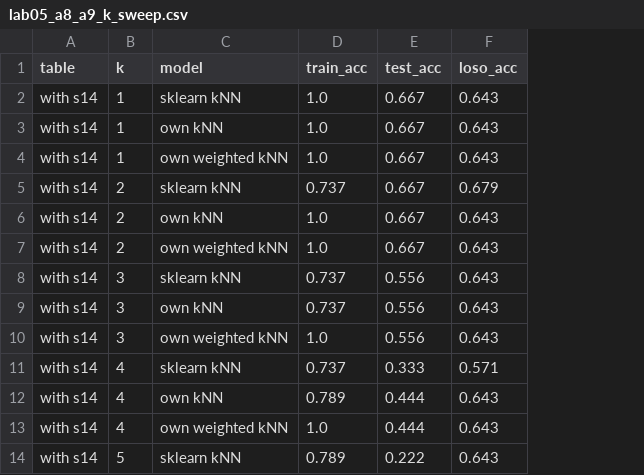
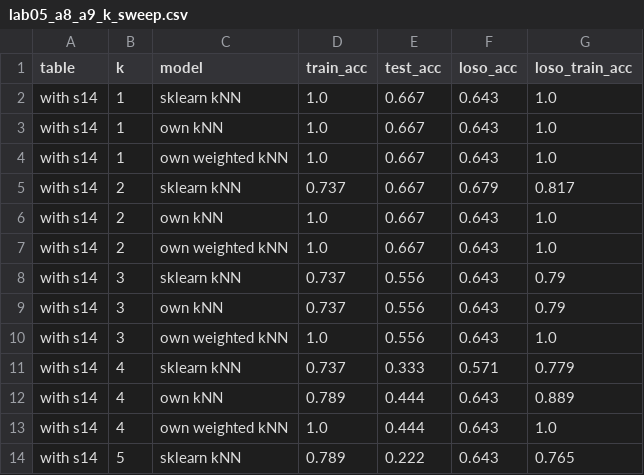
Before and after one commit to kalyani090906/eeg-microstate-bayesian-network, a CSV file: outputs/labs/lab05_a8_a9_k_sweep.csv, drawn as a sheet; only a part is shown; the diff names each change by its address in the sheet, - before the commit and + after, or states it on an @@ line.

Commit message:
Training accuracy and overfit gap in every results table

```diff
--- a/outputs/labs/lab05_a8_a9_k_sweep.csv
+++ b/outputs/labs/lab05_a8_a9_k_sweep.csv
+column G (loso_train_acc), rows 2-14: 1.0 | 1.0 | 1.0 | 0.817 | 1.0 | 1.0 | 0.79 | 0.79 | 1.0 | 0.779 | 0.889 | 1.0 | 0.765
```
Also changed, not shown: outputs/items/item1_classifiers.csv, outputs/items/item4_feature_reduction.csv, 26 other files.
